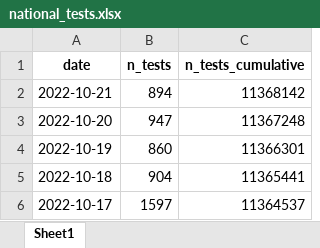
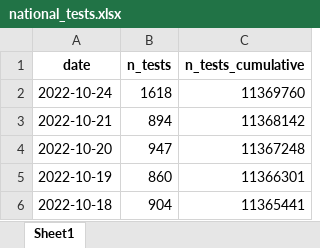
Before and after one commit to minrk/covid19-nor-data, an Excel workbook: data/03_covid_tests/national_tests.xlsx, sheet Sheet1, drawn as a sheet; only a part is shown; the shorter side is filled out with more unchanged rows; values as stored, in another font and other column widths than the file's, no borders; the diff names each change by its address in the sheet, - before the commit and + after, or states it on an @@ line.

```diff
--- a/data/03_covid_tests/national_tests.xlsx (sheet Sheet1)
+++ b/data/03_covid_tests/national_tests.xlsx (sheet Sheet1)
+row 2: 2022-10-24 | 1618 | 11369760
```
Also changed, not shown: data/03_covid_tests/national_tests_lab.xlsx, 2 other files.
